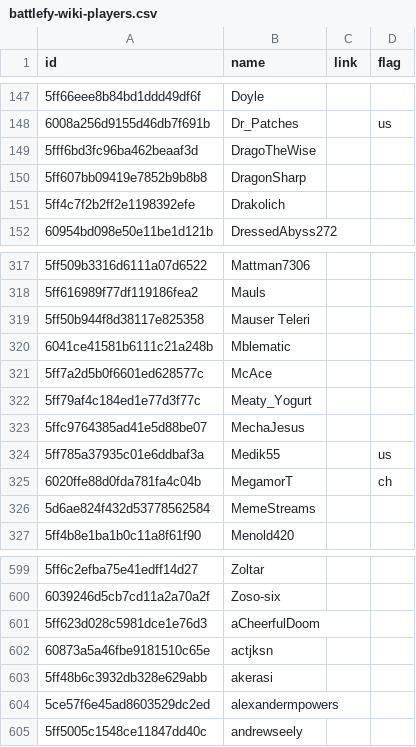
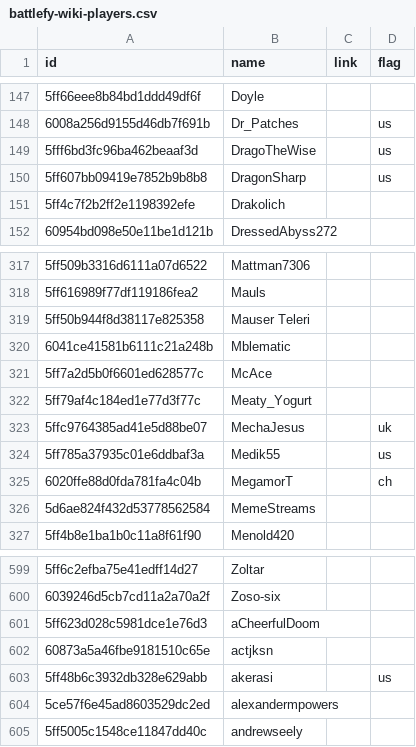
Before and after one commit to moff-wildfire/sws-battlefy, a CSV file: battlefy-wiki-players.csv, drawn as a sheet; only a part is shown, gaps mark what is left out.

Commit message:
Updated more players from SCL

```diff
--- a/battlefy-wiki-players.csv
+++ b/battlefy-wiki-players.csv
@@ -148,4 +148,4 @@ id,name,link,flag
 6008a256d9155d46db7f691b,Dr_Patches,,us
-5fff6bd3fc96ba462beaaf3d,DragoTheWise,,
-5ff607bb09419e7852b9b8b8,DragonSharp,,
+5fff6bd3fc96ba462beaaf3d,DragoTheWise,,us
+5ff607bb09419e7852b9b8b8,DragonSharp,,us
 5ff4c7f2b2ff2e1198392efe,Drakolich,,
@@ -322,3 +322,3 @@ id,name,link,flag
 5ff79af4c184ed1e77d3f77c,Meaty_Yogurt,,
-5ffc9764385ad41e5d88be07,MechaJesus,,
+5ffc9764385ad41e5d88be07,MechaJesus,,uk
 5ff785a37935c01e6ddbaf3a,Medik55,,us
@@ -602,3 +602,3 @@ id,name,link,flag
 60873a5a46fbe9181510c65e,actjksn,,
-5ff48b6c3932db328e629abb,akerasi,,
+5ff48b6c3932db328e629abb,akerasi,,us
 5ce57f6e45ad8603529dc2ed,alexandermpowers,,
```
